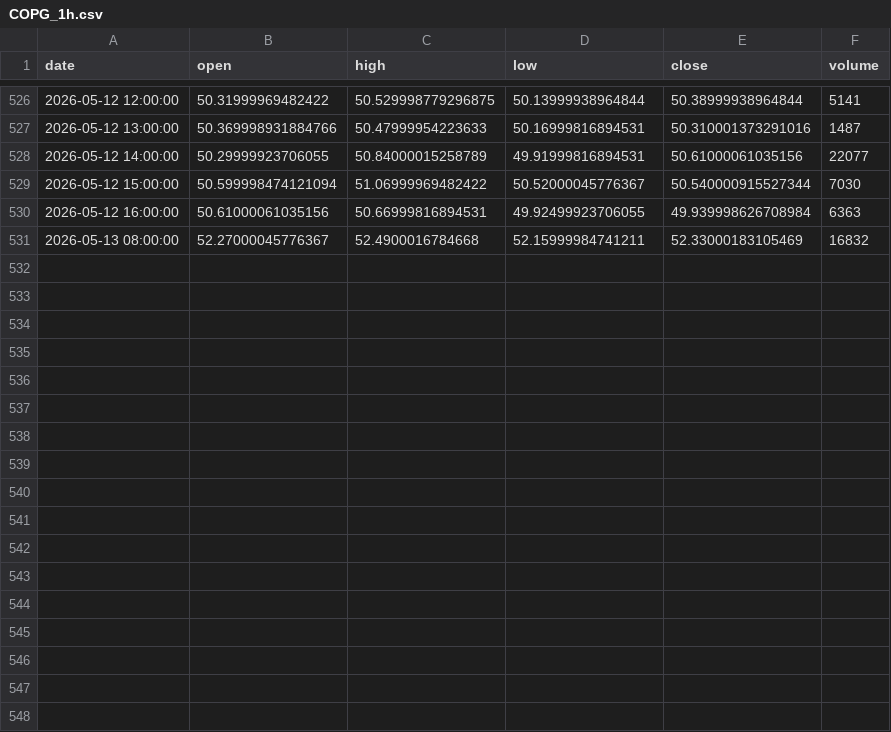
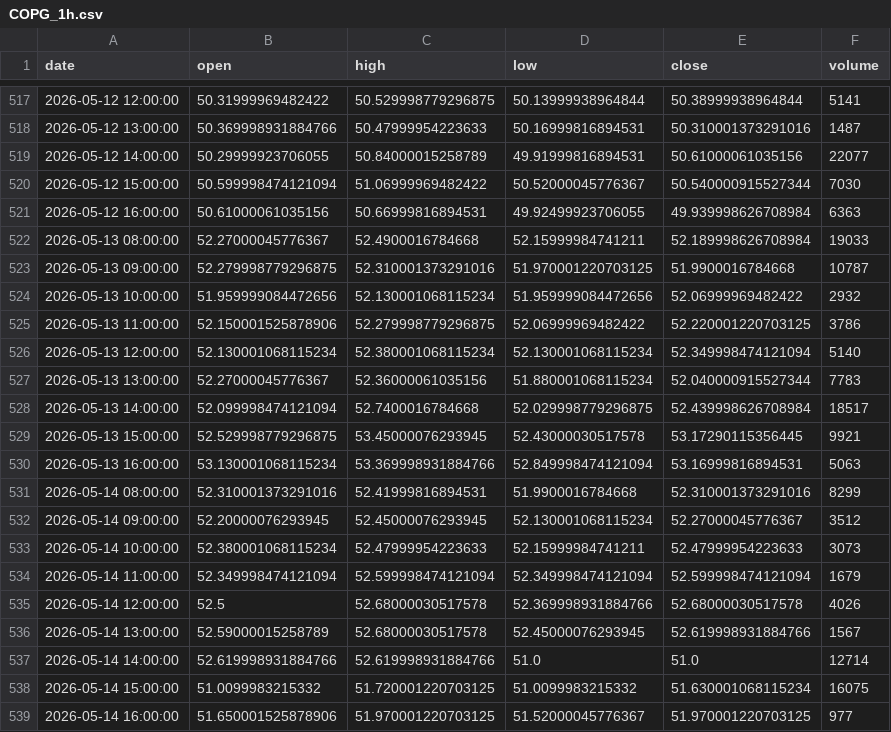
Before and after one commit to grahamgourlay-prog/Fortress2026, a CSV file: chart-pipeline/portfolio_data/COPG_1h.csv, drawn as a sheet; only a part is shown, gaps mark what is left out; the diff covers the shown part only.

```diff
--- a/chart-pipeline/portfolio_data/COPG_1h.csv
+++ b/chart-pipeline/portfolio_data/COPG_1h.csv
@@ -530,2 +521,19 @@ date,open,high,low,close,volume
 2026-05-12 16:00:00,50.61000061035156,50.66999816894531,49.92499923706055,49.939998626708984,6363
-2026-05-13 08:00:00,52.27000045776367,52.4900016784668,52.15999984741211,52.33000183105469,16832
+2026-05-13 08:00:00,52.27000045776367,52.4900016784668,52.15999984741211,52.189998626708984,19033
+2026-05-13 09:00:00,52.279998779296875,52.310001373291016,51.970001220703125,51.9900016784668,10787
+2026-05-13 10:00:00,51.959999084472656,52.130001068115234,51.959999084472656,52.06999969482422,2932
+2026-05-13 11:00:00,52.150001525878906,52.279998779296875,52.06999969482422,52.220001220703125,3786
+2026-05-13 12:00:00,52.130001068115234,52.380001068115234,52.130001068115234,52.349998474121094,5140
+2026-05-13 13:00:00,52.27000045776367,52.36000061035156,51.880001068115234,52.040000915527344,7783
+2026-05-13 14:00:00,52.099998474121094,52.7400016784668,52.029998779296875,52.439998626708984,18517
+2026-05-13 15:00:00,52.529998779296875,53.45000076293945,52.43000030517578,53.17290115356445,9921
+2026-05-13 16:00:00,53.130001068115234,53.369998931884766,52.849998474121094,53.16999816894531,5063
+2026-05-14 08:00:00,52.310001373291016,52.41999816894531,51.9900016784668,52.310001373291016,8299
+2026-05-14 09:00:00,52.20000076293945,52.45000076293945,52.130001068115234,52.27000045776367,3512
+2026-05-14 10:00:00,52.380001068115234,52.47999954223633,52.15999984741211,52.47999954223633,3073
+2026-05-14 11:00:00,52.349998474121094,52.599998474121094,52.349998474121094,52.599998474121094,1679
+2026-05-14 12:00:00,52.5,52.68000030517578,52.369998931884766,52.68000030517578,4026
+2026-05-14 13:00:00,52.59000015258789,52.68000030517578,52.45000076293945,52.619998931884766,1567
+2026-05-14 14:00:00,52.619998931884766,52.619998931884766,51.0,51.0,12714
+2026-05-14 15:00:00,51.0099983215332,51.720001220703125,51.0099983215332,51.630001068115234,16075
+2026-05-14 16:00:00,51.650001525878906,51.970001220703125,51.52000045776367,51.970001220703125,977
```
Also changed, not shown: 9 removed rows elsewhere in this file, chart-pipeline/portfolio_data/DFNG_1h.csv, chart-pipeline/portfolio_data/GDGB_1h.csv, 34 other files.
